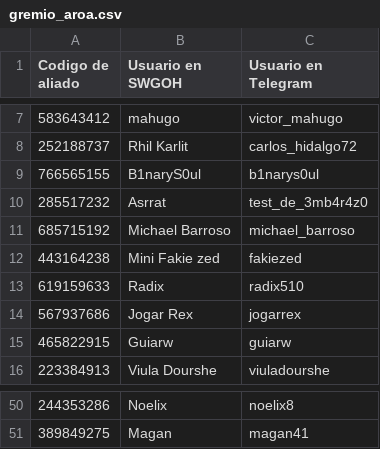
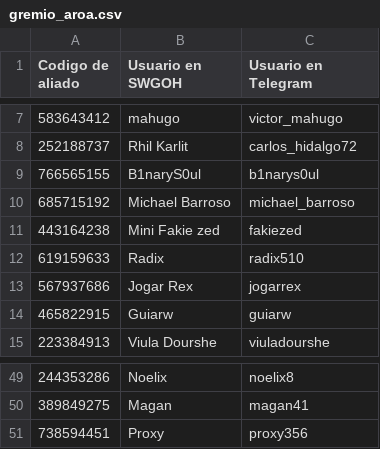
Before and after one commit to frantizek/IM_AROA_YR, a CSV file: gremio_aroa.csv, drawn as a sheet; only a part is shown, gaps mark what is left out.

```diff
--- a/gremio_aroa.csv
+++ b/gremio_aroa.csv
@@ -9,3 +9,2 @@ Codigo de aliado,Usuario en SWGOH,Usuario en Telegram
 766565155,B1naryS0ul,b1narys0ul
-285517232,Asrrat,test_de_3mb4r4z0
 685715192,Michael Barroso,michael_barroso
@@ -51 +50,2 @@ Codigo de aliado,Usuario en SWGOH,Usuario en Telegram
 389849275,Magan,magan41
+738594451,Proxy,proxy356
```
Also changed, not shown: 3 other files.
